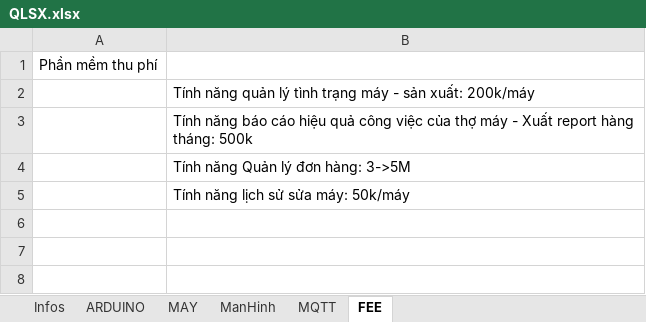
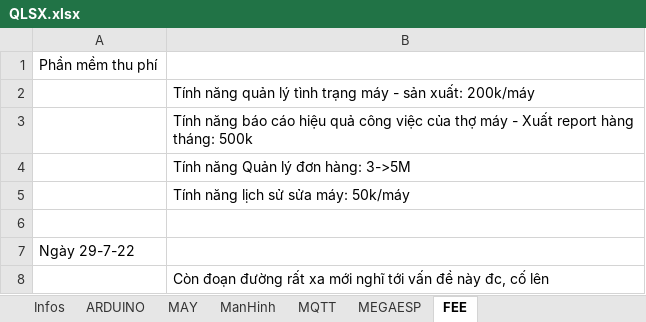
Before and after one commit to TrungDaoDEV/git_add_files, an Excel workbook: PMQLSX/QLSX.xlsx, sheet FEE, drawn as a sheet; values as stored, in another font and other column widths than the file's, no borders; the diff names each change by its address in the sheet, - before the commit and + after, or states it on an @@ line.

```diff
--- a/PMQLSX/QLSX.xlsx (sheet FEE)
+++ b/PMQLSX/QLSX.xlsx (sheet FEE)
+sheet tab: MEGAESP
+row 6: (empty)
+row 7: Ngày 29-7-22
+row 8:  | Còn đoạn đường rất xa mới nghĩ tới vấn đề này đc, cố lên
```
Also changed, not shown: sheet ARDUINO, Python.xlsx, Relax.xlsx.
